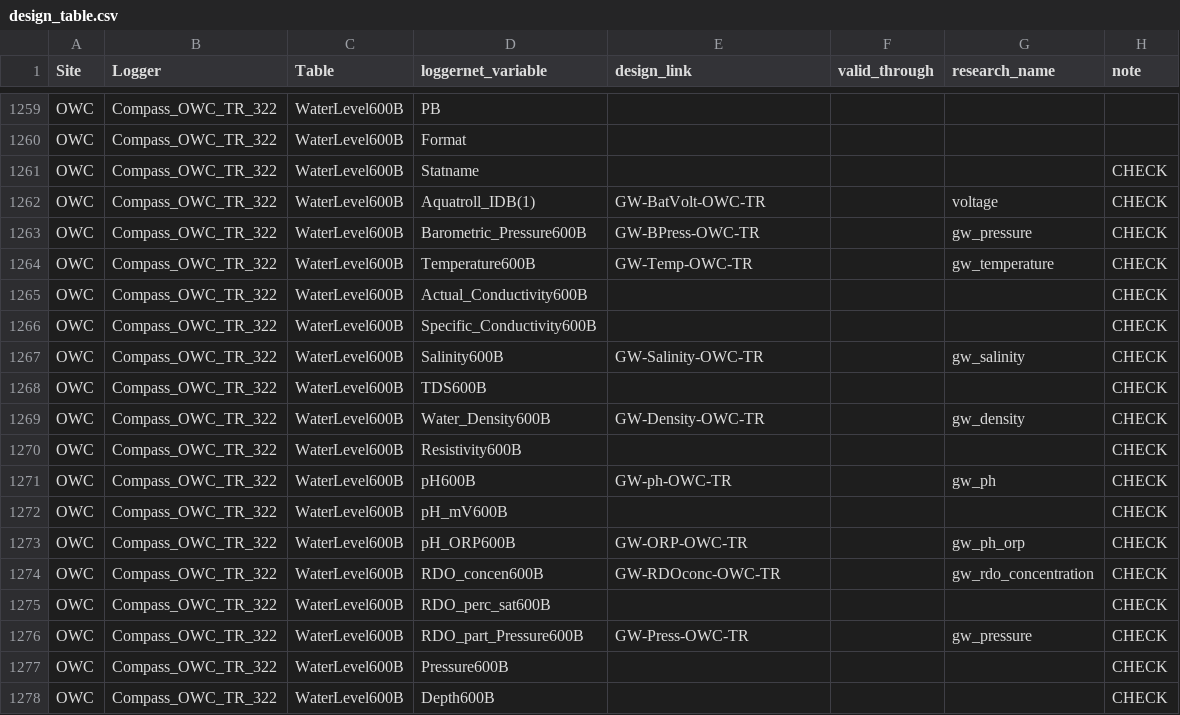
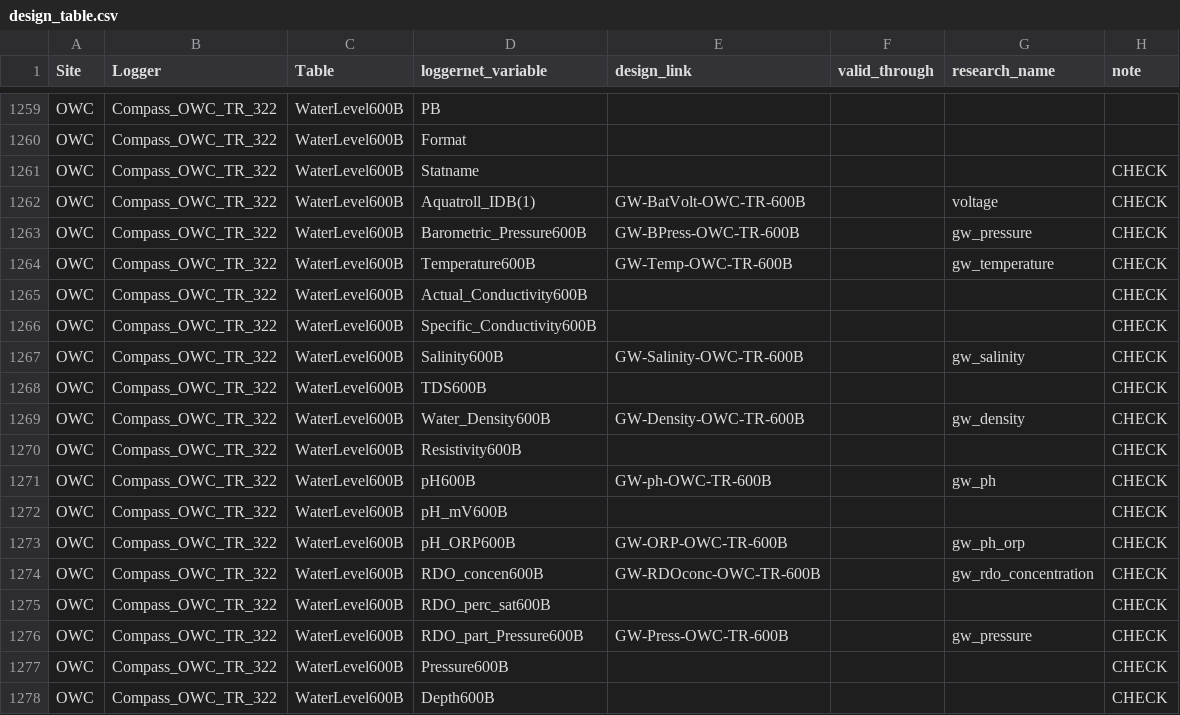
Before and after one commit to COMPASS-DOE/data-workflows, a CSV file: synoptic/data_TEST/design_table.csv, drawn as a sheet; only a part is shown, gaps mark what is left out; the diff covers the shown part only.

Commit message:
Bug fixes, TMP site file, fixes to design links

```diff
--- a/synoptic/data_TEST/design_table.csv
+++ b/synoptic/data_TEST/design_table.csv
@@ -1261,17 +1261,17 @@ OWC,Compass_OWC_TR_322,WaterLevel600B,Format,,,,
 OWC,Compass_OWC_TR_322,WaterLevel600B,Statname,,,,CHECK
-OWC,Compass_OWC_TR_322,WaterLevel600B,Aquatroll_IDB(1),GW-BatVolt-OWC-TR,,voltage,CHECK
-OWC,Compass_OWC_TR_322,WaterLevel600B,Barometric_Pressure600B,GW-BPress-OWC-TR,,gw_pressure,CHECK
-OWC,Compass_OWC_TR_322,WaterLevel600B,Temperature600B,GW-Temp-OWC-TR,,gw_temperature,CHECK
+OWC,Compass_OWC_TR_322,WaterLevel600B,Aquatroll_IDB(1),GW-BatVolt-OWC-TR-600B,,voltage,CHECK
+OWC,Compass_OWC_TR_322,WaterLevel600B,Barometric_Pressure600B,GW-BPress-OWC-TR-600B,,gw_pressure,CHECK
+OWC,Compass_OWC_TR_322,WaterLevel600B,Temperature600B,GW-Temp-OWC-TR-600B,,gw_temperature,CHECK
 OWC,Compass_OWC_TR_322,WaterLevel600B,Actual_Conductivity600B,,,,CHECK
 OWC,Compass_OWC_TR_322,WaterLevel600B,Specific_Conductivity600B,,,,CHECK
-OWC,Compass_OWC_TR_322,WaterLevel600B,Salinity600B,GW-Salinity-OWC-TR,,gw_salinity,CHECK
+OWC,Compass_OWC_TR_322,WaterLevel600B,Salinity600B,GW-Salinity-OWC-TR-600B,,gw_salinity,CHECK
 OWC,Compass_OWC_TR_322,WaterLevel600B,TDS600B,,,,CHECK
-OWC,Compass_OWC_TR_322,WaterLevel600B,Water_Density600B,GW-Density-OWC-TR,,gw_density,CHECK
+OWC,Compass_OWC_TR_322,WaterLevel600B,Water_Density600B,GW-Density-OWC-TR-600B,,gw_density,CHECK
 OWC,Compass_OWC_TR_322,WaterLevel600B,Resistivity600B,,,,CHECK
-OWC,Compass_OWC_TR_322,WaterLevel600B,pH600B,GW-ph-OWC-TR,,gw_ph,CHECK
+OWC,Compass_OWC_TR_322,WaterLevel600B,pH600B,GW-ph-OWC-TR-600B,,gw_ph,CHECK
 OWC,Compass_OWC_TR_322,WaterLevel600B,pH_mV600B,,,,CHECK
-OWC,Compass_OWC_TR_322,WaterLevel600B,pH_ORP600B,GW-ORP-OWC-TR,,gw_ph_orp,CHECK
-OWC,Compass_OWC_TR_322,WaterLevel600B,RDO_concen600B,GW-RDOconc-OWC-TR,,gw_rdo_concentration,CHECK
+OWC,Compass_OWC_TR_322,WaterLevel600B,pH_ORP600B,GW-ORP-OWC-TR-600B,,gw_ph_orp,CHECK
+OWC,Compass_OWC_TR_322,WaterLevel600B,RDO_concen600B,GW-RDOconc-OWC-TR-600B,,gw_rdo_concentration,CHECK
 OWC,Compass_OWC_TR_322,WaterLevel600B,RDO_perc_sat600B,,,,CHECK
-OWC,Compass_OWC_TR_322,WaterLevel600B,RDO_part_Pressure600B,GW-Press-OWC-TR,,gw_pressure,CHECK
+OWC,Compass_OWC_TR_322,WaterLevel600B,RDO_part_Pressure600B,GW-Press-OWC-TR-600B,,gw_pressure,CHECK
 OWC,Compass_OWC_TR_322,WaterLevel600B,Pressure600B,,,,CHECK
```
Also changed, not shown: 66 edited cells elsewhere in this file, 2 other files.
